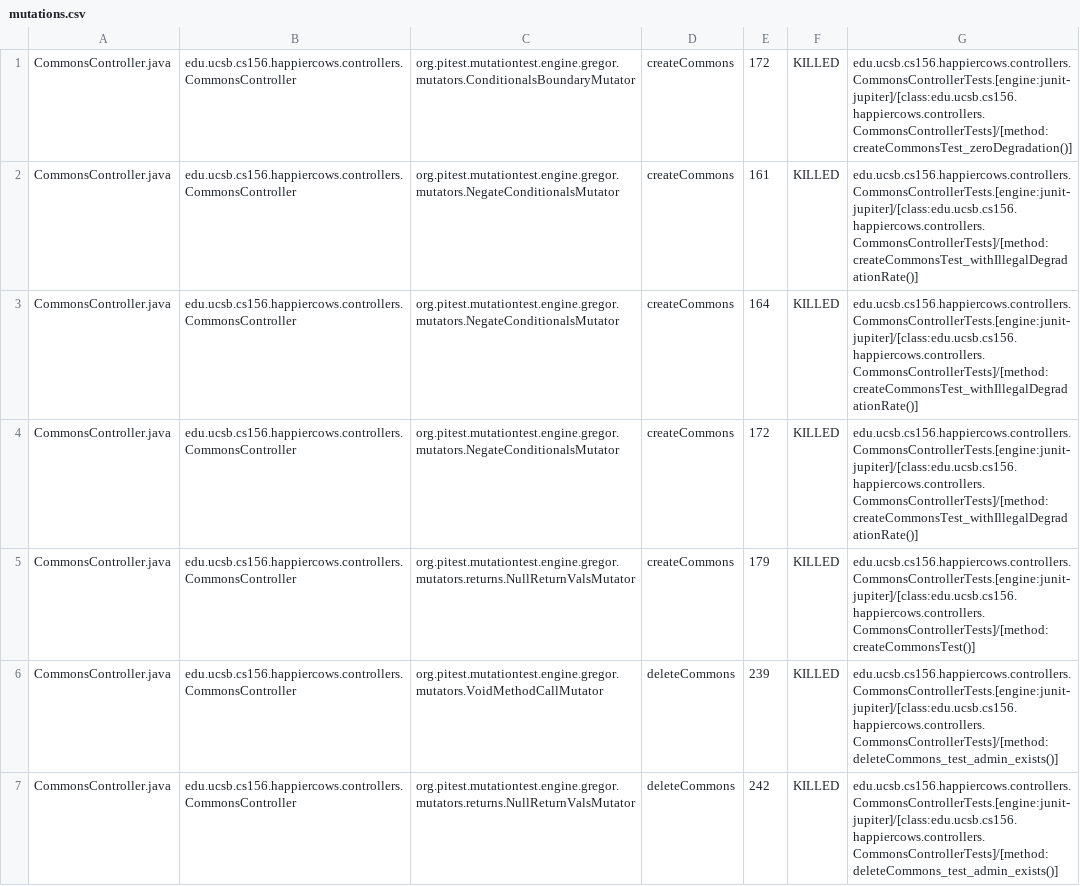
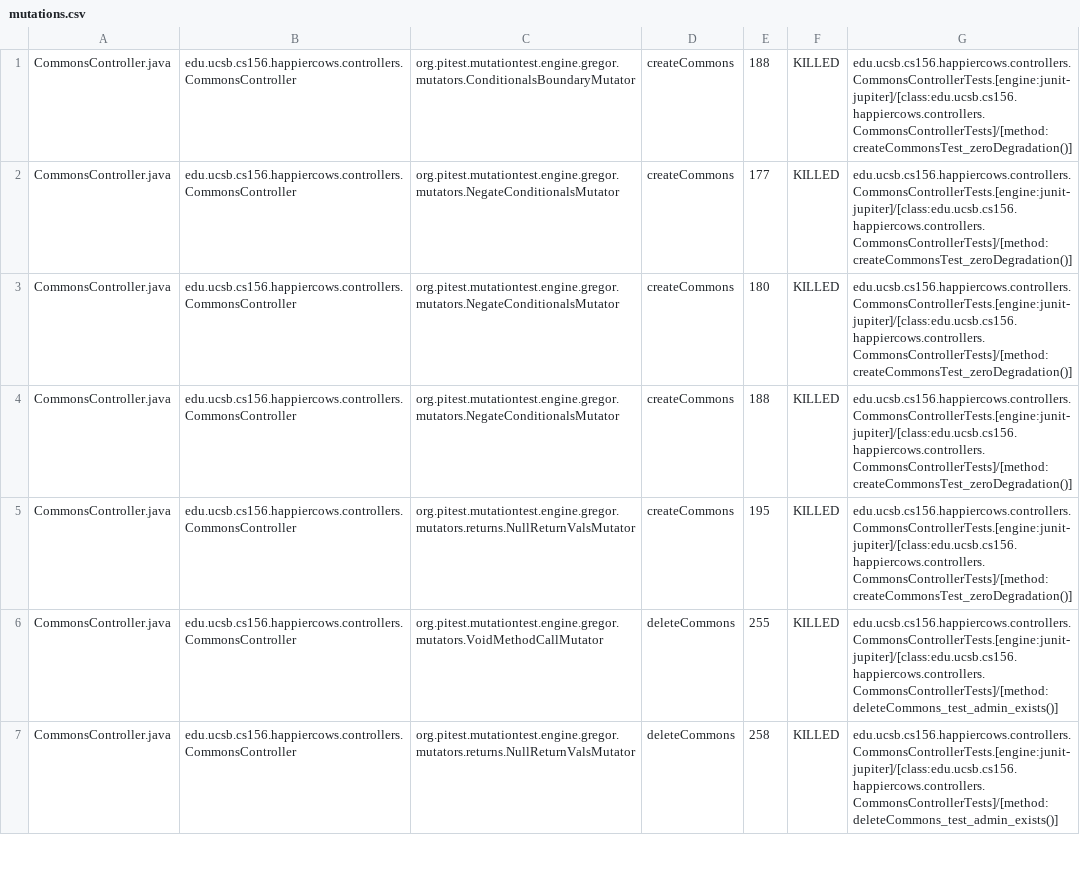
Before and after one commit to ucsb-cs156-m23/proj-happycows-m23-10am-3, a CSV file: prs/40/pitest/mutations.csv, drawn as a sheet; only a part is shown; the diff covers the shown part only.

Commit message:
Deploying to gh-pages from @ ucsb-cs156-m23/proj-happycows-m23-10am-3@6a8e0651b96e0af388ef502d9c1cf5d9b9a54969 🚀

```diff
--- a/prs/40/pitest/mutations.csv
+++ b/prs/40/pitest/mutations.csv
@@ -1,7 +1,7 @@
-CommonsController.java,edu.ucsb.cs156.happiercows.controllers.CommonsController,org.pitest.mutationtest.engine.gregor.mutators.ConditionalsBoundaryMutator,createCommons,172,KILLED,edu.ucsb.cs156.happiercows.controllers.CommonsControllerTests.[engine:junit-jupiter]/[class:edu.ucsb.cs156.happiercows.controllers.CommonsControllerTests]/[method:createCommonsTest_zeroDegradation()]
-CommonsController.java,edu.ucsb.cs156.happiercows.controllers.CommonsController,org.pitest.mutationtest.engine.gregor.mutators.NegateConditionalsMutator,createCommons,161,KILLED,edu.ucsb.cs156.happiercows.controllers.CommonsControllerTests.[engine:junit-jupiter]/[class:edu.ucsb.cs156.happiercows.controllers.CommonsControllerTests]/[method:createCommonsTest_withIllegalDegradationRate()]
-CommonsController.java,edu.ucsb.cs156.happiercows.controllers.CommonsController,org.pitest.mutationtest.engine.gregor.mutators.NegateConditionalsMutator,createCommons,164,KILLED,edu.ucsb.cs156.happiercows.controllers.CommonsControllerTests.[engine:junit-jupiter]/[class:edu.ucsb.cs156.happiercows.controllers.CommonsControllerTests]/[method:createCommonsTest_withIllegalDegradationRate()]
-CommonsController.java,edu.ucsb.cs156.happiercows.controllers.CommonsController,org.pitest.mutationtest.engine.gregor.mutators.NegateConditionalsMutator,createCommons,172,KILLED,edu.ucsb.cs156.happiercows.controllers.CommonsControllerTests.[engine:junit-jupiter]/[class:edu.ucsb.cs156.happiercows.controllers.CommonsControllerTests]/[method:createCommonsTest_withIllegalDegradationRate()]
-CommonsController.java,edu.ucsb.cs156.happiercows.controllers.CommonsController,org.pitest.mutationtest.engine.gregor.mutators.returns.NullReturnValsMutator,createCommons,179,KILLED,edu.ucsb.cs156.happiercows.controllers.CommonsControllerTests.[engine:junit-jupiter]/[class:edu.ucsb.cs156.happiercows.controllers.CommonsControllerTests]/[method:createCommonsTest()]
-CommonsController.java,edu.ucsb.cs156.happiercows.controllers.CommonsController,org.pitest.mutationtest.engine.gregor.mutators.VoidMethodCallMutator,deleteCommons,239,KILLED,edu.ucsb.cs156.happiercows.controllers.CommonsControllerTests.[engine:junit-jupiter]/[class:edu.ucsb.cs156.happiercows.controllers.CommonsControllerTests]/[method:deleteCommons_test_admin_exists()]
-CommonsController.java,edu.ucsb.cs156.happiercows.controllers.CommonsController,org.pitest.mutationtest.engine.gregor.mutators.returns.NullReturnValsMutator,deleteCommons,242,KILLED,edu.ucsb.cs156.happiercows.controllers.CommonsControllerTests.[engine:junit-jupiter]/[class:edu.ucsb.cs156.happiercows.controllers.CommonsControllerTests]/[method:deleteCommons_test_admin_exists()]
+CommonsController.java,edu.ucsb.cs156.happiercows.controllers.CommonsController,org.pitest.mutationtest.engine.gregor.mutators.ConditionalsBoundaryMutator,createCommons,188,KILLED,edu.ucsb.cs156.happiercows.controllers.CommonsControllerTests.[engine:junit-jupiter]/[class:edu.ucsb.cs156.happiercows.controllers.CommonsControllerTests]/[method:createCommonsTest_zeroDegradation()]
+CommonsController.java,edu.ucsb.cs156.happiercows.controllers.CommonsController,org.pitest.mutationtest.engine.gregor.mutators.NegateConditionalsMutator,createCommons,177,KILLED,edu.ucsb.cs156.happiercows.controllers.CommonsControllerTests.[engine:junit-jupiter]/[class:edu.ucsb.cs156.happiercows.controllers.CommonsControllerTests]/[method:createCommonsTest_zeroDegradation()]
+CommonsController.java,edu.ucsb.cs156.happiercows.controllers.CommonsController,org.pitest.mutationtest.engine.gregor.mutators.NegateConditionalsMutator,createCommons,180,KILLED,edu.ucsb.cs156.happiercows.controllers.CommonsControllerTests.[engine:junit-jupiter]/[class:edu.ucsb.cs156.happiercows.controllers.CommonsControllerTests]/[method:createCommonsTest_zeroDegradation()]
+CommonsController.java,edu.ucsb.cs156.happiercows.controllers.CommonsController,org.pitest.mutationtest.engine.gregor.mutators.NegateConditionalsMutator,createCommons,188,KILLED,edu.ucsb.cs156.happiercows.controllers.CommonsControllerTests.[engine:junit-jupiter]/[class:edu.ucsb.cs156.happiercows.controllers.CommonsControllerTests]/[method:createCommonsTest_zeroDegradation()]
+CommonsController.java,edu.ucsb.cs156.happiercows.controllers.CommonsController,org.pitest.mutationtest.engine.gregor.mutators.returns.NullReturnValsMutator,createCommons,195,KILLED,edu.ucsb.cs156.happiercows.controllers.CommonsControllerTests.[engine:junit-jupiter]/[class:edu.ucsb.cs156.happiercows.controllers.CommonsControllerTests]/[method:createCommonsTest_zeroDegradation()]
+CommonsController.java,edu.ucsb.cs156.happiercows.controllers.CommonsController,org.pitest.mutationtest.engine.gregor.mutators.VoidMethodCallMutator,deleteCommons,255,KILLED,edu.ucsb.cs156.happiercows.controllers.CommonsControllerTests.[engine:junit-jupiter]/[class:edu.ucsb.cs156.happiercows.controllers.CommonsControllerTests]/[method:deleteCommons_test_admin_exists()]
+CommonsController.java,edu.ucsb.cs156.happiercows.controllers.CommonsController,org.pitest.mutationtest.engine.gregor.mutators.returns.NullReturnValsMutator,deleteCommons,258,KILLED,edu.ucsb.cs156.happiercows.controllers.CommonsControllerTests.[engine:junit-jupiter]/[class:edu.ucsb.cs156.happiercows.controllers.CommonsControllerTests]/[method:deleteCommons_test_admin_exists()]
```
Also changed, not shown: 7 added rows, 2 removed rows and 67 edited cells elsewhere in this file, 40 other files.
